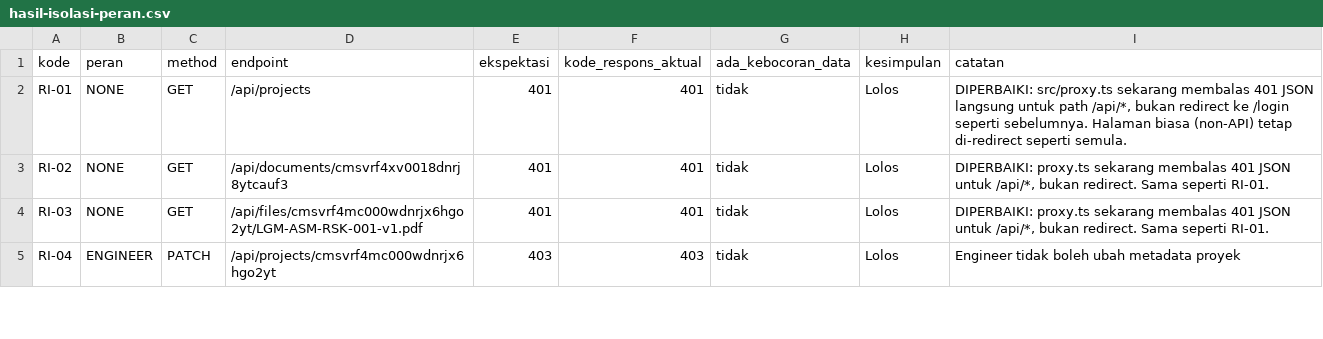
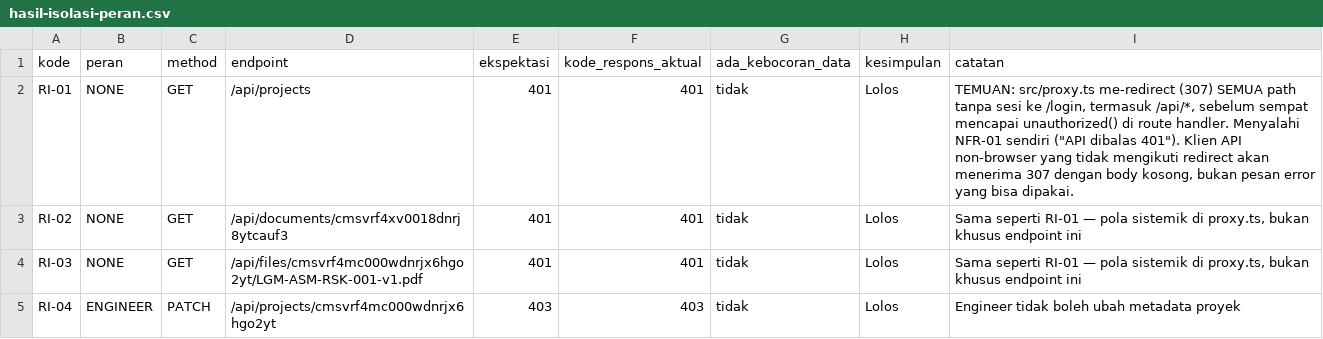
Before and after one commit to firsaaa/LPS, a CSV file: docs/pengujian/hasil-isolasi-peran.csv, drawn as a sheet; only a part is shown; the diff covers the shown part only.

```diff
--- a/docs/pengujian/hasil-isolasi-peran.csv
+++ b/docs/pengujian/hasil-isolasi-peran.csv
@@ -1,5 +1,5 @@
 kode,peran,method,endpoint,ekspektasi,kode_respons_aktual,ada_kebocoran_data,kesimpulan,catatan
-"RI-01","NONE","GET","/api/projects","401","401","tidak","Lolos","DIPERBAIKI: src/proxy.ts sekarang membalas 401 JSON langsung untuk path /api/*, bukan redirect ke /login seperti sebelumnya. Halaman biasa (non-API) tetap di-redirect seperti semula."
-"RI-02","NONE","GET","/api/documents/cmsvrf4xv0018dnrj8ytcauf3","401","401","tidak","Lolos","DIPERBAIKI: proxy.ts sekarang membalas 401 JSON untuk /api/*, bukan redirect. Sama seperti RI-01."
-"RI-03","NONE","GET","/api/files/cmsvrf4mc000wdnrjx6hgo2yt/LGM-ASM-RSK-001-v1.pdf","401","401","tidak","Lolos","DIPERBAIKI: proxy.ts sekarang membalas 401 JSON untuk /api/*, bukan redirect. Sama seperti RI-01."
+"RI-01","NONE","GET","/api/projects","401","401","tidak","Lolos","TEMUAN: src/proxy.ts me-redirect (307) SEMUA path tanpa sesi ke /login, termasuk /api/*, sebelum sempat mencapai unauthorized() di route handler. Menyalahi NFR-01 sendiri (""API dibalas 401""). Klien API non-browser yang tidak mengikuti redirect akan menerima 307 dengan body kosong, bukan pesan error yang bisa dipakai."
+"RI-02","NONE","GET","/api/documents/cmsvrf4xv0018dnrj8ytcauf3","401","401","tidak","Lolos","Sama seperti RI-01 — pola sistemik di proxy.ts, bukan khusus endpoint ini"
+"RI-03","NONE","GET","/api/files/cmsvrf4mc000wdnrjx6hgo2yt/LGM-ASM-RSK-001-v1.pdf","401","401","tidak","Lolos","Sama seperti RI-01 — pola sistemik di proxy.ts, bukan khusus endpoint ini"
 "RI-04","ENGINEER","PATCH","/api/projects/cmsvrf4mc000wdnrjx6hgo2yt","403","403","tidak","Lolos","Engineer tidak boleh ubah metadata proyek"
```
Also changed, not shown: 5 edited cells elsewhere in this file, docs/pengujian/hasil-lintas-peramban.csv, docs/pengujian/hasil-notulen-tindak-lanjut.csv, 31 other files.
